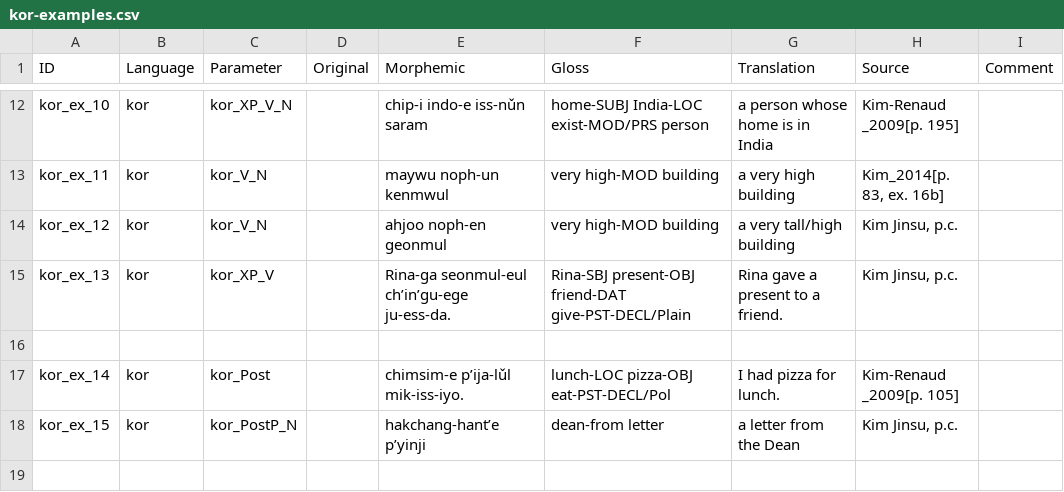
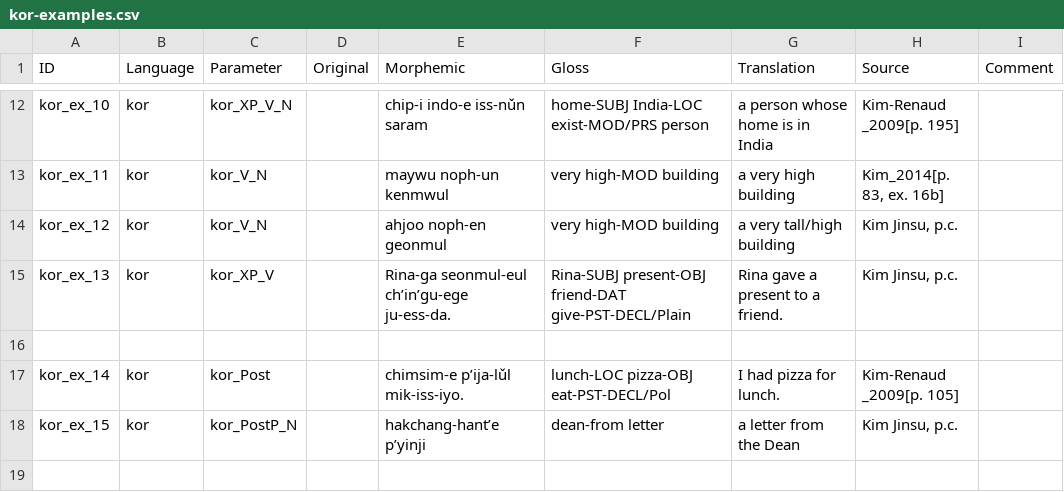
Before and after one commit to lxynk/nmdb-data, a CSV file: raw/kor-examples.csv, drawn as a sheet; only a part is shown, gaps mark what is left out.

Commit message:
Update kor-examples.csv

```diff
--- a/raw/kor-examples.csv
+++ b/raw/kor-examples.csv
@@ -14,3 +14,3 @@ kor_ex_11,kor,kor_V_N,,maywu noph-un kenmwul,very high-MOD building,a very high
 kor_ex_12,kor,kor_V_N,,ahjoo noph-en geonmul,very high-MOD building,a very tall/high building,"Kim Jinsu, p.c.",
-kor_ex_13,kor,kor_XP_V,,Rina-ga seonmul-eul ch’in’gu-ege ju-ess-da.,Rina-SBJ present-OBJ friend-DAT give-PST-DECL/Plain,Rina gave a present to a friend.,"Kim Jinsu, p.c.",
+kor_ex_13,kor,kor_XP_V,,Rina-ga seonmul-eul ch’in’gu-ege ju-ess-da.,Rina-SUBJ present-OBJ friend-DAT give-PST-DECL/Plain,Rina gave a present to a friend.,"Kim Jinsu, p.c.",
 
```
